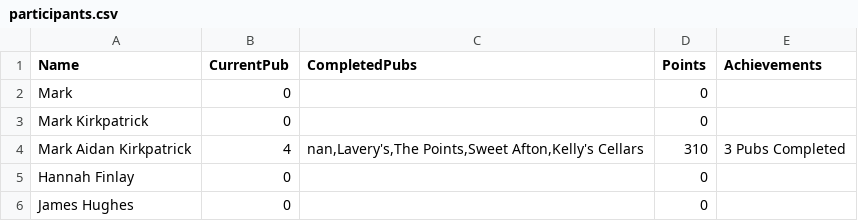
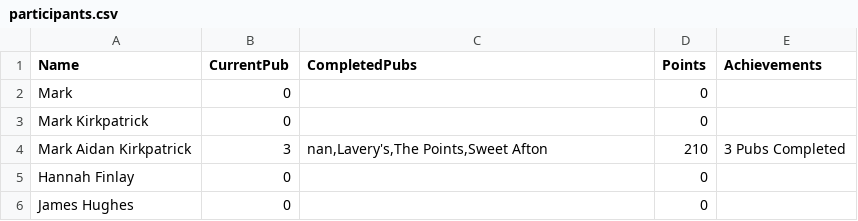
Before and after one commit to kirkpatrick8/pubcrawl, a CSV file: participants.csv, drawn as a sheet.

Commit message:
Update participants - 2024-10-31 16:57:16.124765

```diff
--- a/participants.csv
+++ b/participants.csv
@@ -3,3 +3,3 @@ Mark ,0,,0,
 Mark Kirkpatrick,0,,0,
-Mark Aidan Kirkpatrick,4,"nan,Lavery's,The Points,Sweet Afton,Kelly's Cellars",310,3 Pubs Completed
+Mark Aidan Kirkpatrick,3,"nan,Lavery's,The Points,Sweet Afton",210,3 Pubs Completed
 Hannah Finlay,0,,0,
```
